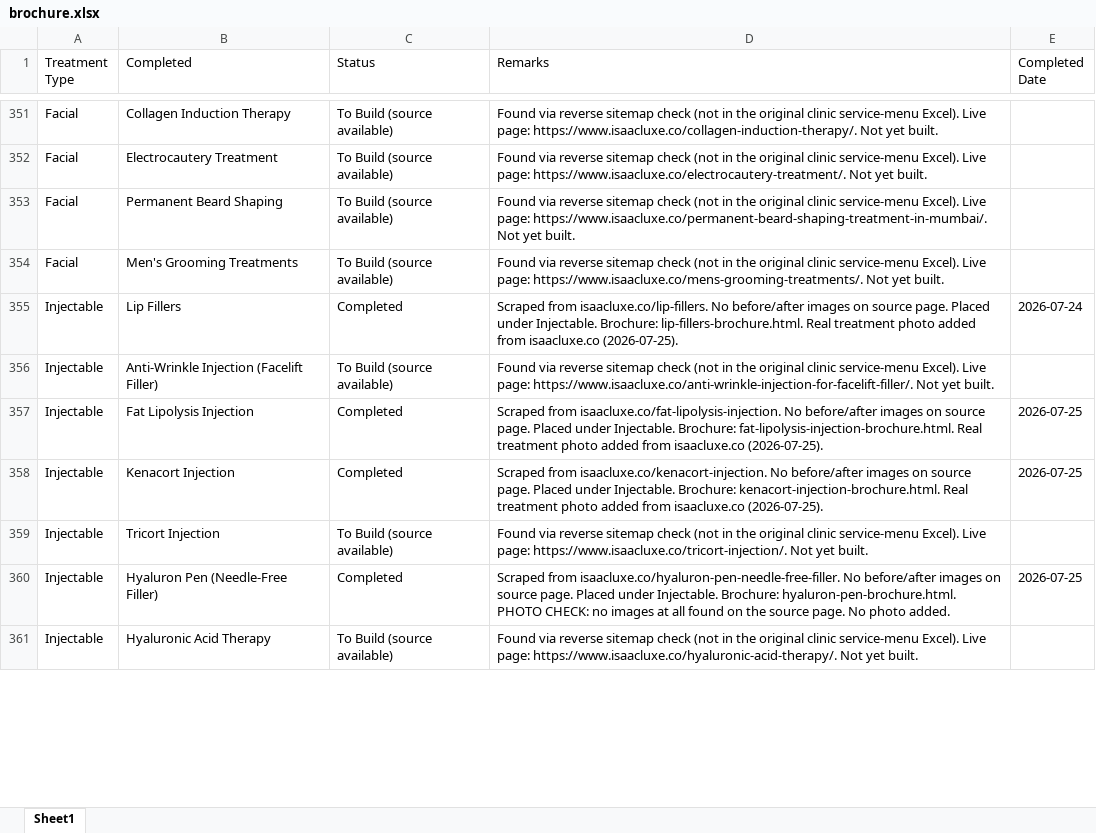
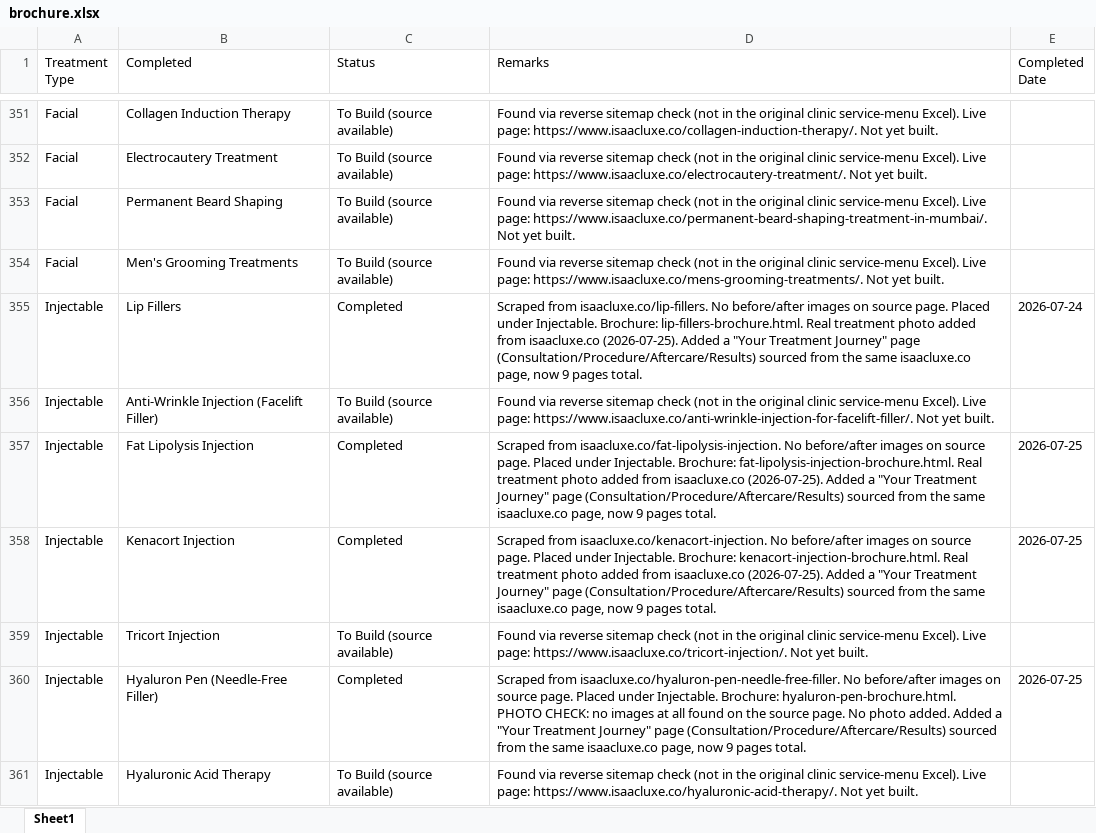
Before and after one commit to adityabhat-max/company-brochure, an Excel workbook: brochure.xlsx, sheet Sheet1, drawn as a sheet; only a part is shown, gaps mark what is left out; values as stored, in another font and other column widths than the file's, no borders; the diff covers the shown part only; the diff names each change by its address in the sheet, - before the commit and + after, or states it on an @@ line.

```diff
--- a/brochure.xlsx (sheet Sheet1)
+++ b/brochure.xlsx (sheet Sheet1)
-D355 (Remarks): …isaacluxe.co (2026-07-25).
+D355 (Remarks): …isaacluxe.co (2026-07-25). Added a "Your Treatment Journey" page (Consultation/Procedure/Aftercare/Results) sourced from the same isaacluxe.co page, now 9 pages total.
-D357 (Remarks): …isaacluxe.co (2026-07-25).
+D357 (Remarks): …isaacluxe.co (2026-07-25). Added a "Your Treatment Journey" page (Consultation/Procedure/Aftercare/Results) sourced from the same isaacluxe.co page, now 9 pages total.
-D358 (Remarks): …isaacluxe.co (2026-07-25).
+D358 (Remarks): …isaacluxe.co (2026-07-25). Added a "Your Treatment Journey" page (Consultation/Procedure/Aftercare/Results) sourced from the same isaacluxe.co page, now 9 pages total.
-D360 (Remarks): …photo added.
+D360 (Remarks): …photo added. Added a "Your Treatment Journey" page (Consultation/Procedure/Aftercare/Results) sourced from the same isaacluxe.co page, now 9 pages total.
```
Also changed, not shown: 134 edited cells elsewhere in this sheet.
